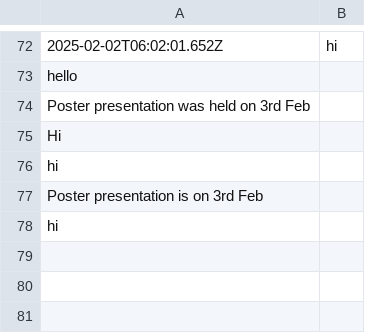
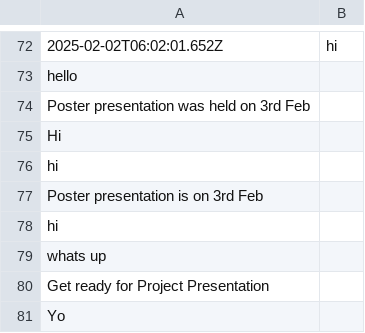
Before and after one commit to maanvi21/False-Info-Detection, a CSV file: backend/server/newdataset.csv, drawn as a sheet; only a part is shown, gaps mark what is left out; the diff names each change by its address in the sheet, - before the commit and + after, or states it on an @@ line.

```diff
--- a/backend/server/newdataset.csv
+++ b/backend/server/newdataset.csv
+row 79: whats up
+row 80: Get ready for Project Presentation
+row 81: Yo
```
Also changed, not shown: 7 other files.
